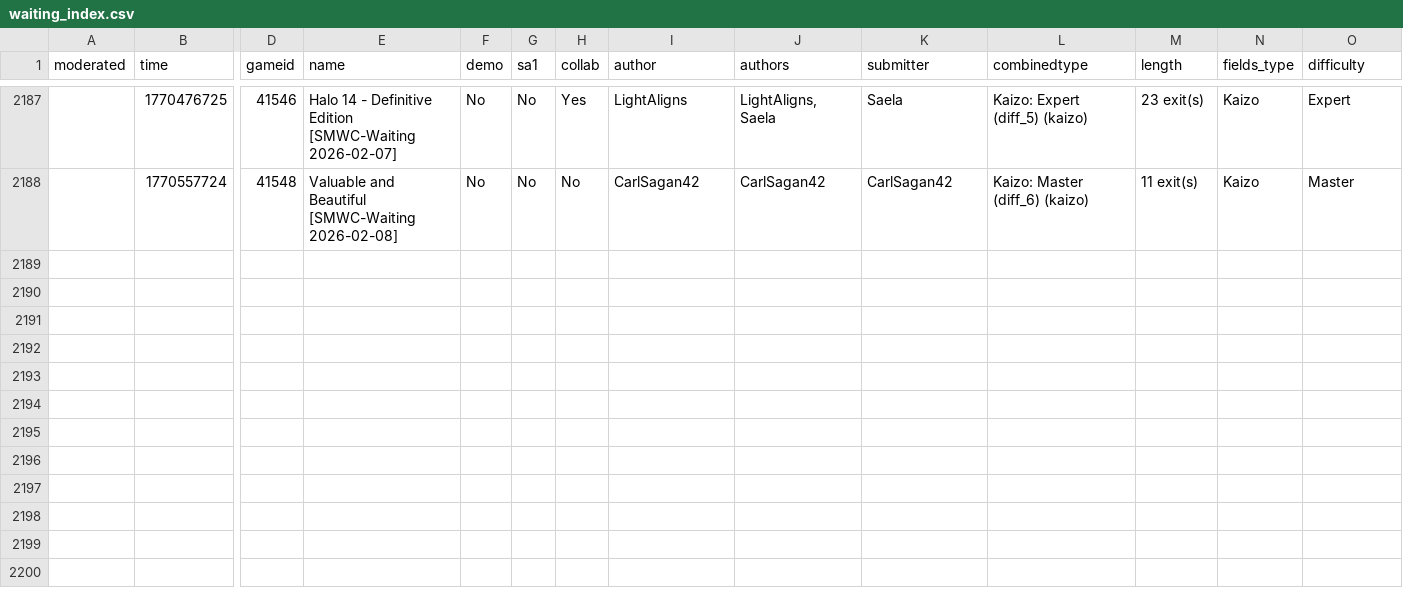
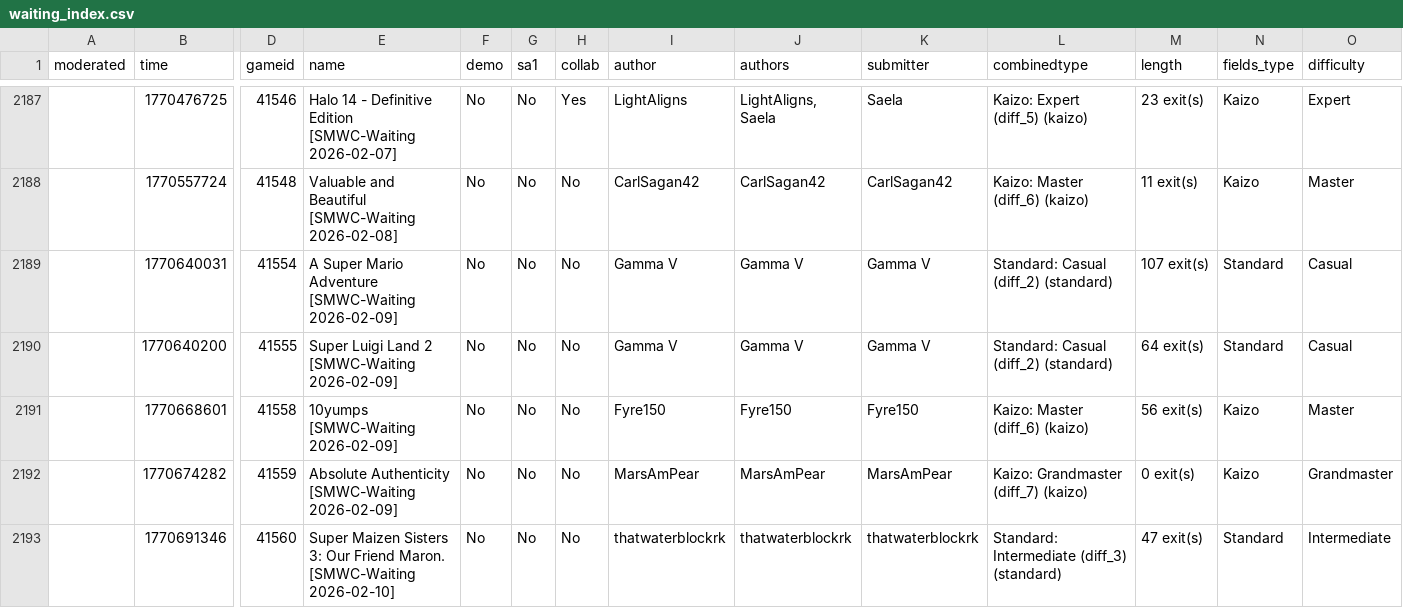
Before and after one commit to Belthasaran/rhplay, a CSV file: jstools/smwc_world/waiting_index.csv, drawn as a sheet; only a part is shown, gaps mark what is left out; rows hold the shown columns only; the diff names each change by its address in the sheet, - before the commit and + after, or states it on an @@ line.

Commit message:
add waiting indexes and completed registry

```diff
--- a/jstools/smwc_world/waiting_index.csv
+++ b/jstools/smwc_world/waiting_index.csv
+row 2189:  | 1770640031 | 41554 | A Super Mario Adventure [SMWC-Waiting 2026-02-09] | No | No | No | Gamma V | Gamma V | Gamma V | Standard: Casual (diff_2) (standard) | 107 exit(s) | Standard | Casual
+row 2190:  | 1770640200 | 41555 | Super Luigi Land 2 [SMWC-Waiting 2026-02-09] | No | No | No | Gamma V | Gamma V | Gamma V | Standard: Casual (diff_2) (standard) | 64 exit(s) | Standard | Casual
+row 2191:  | 1770668601 | 41558 | 10yumps [SMWC-Waiting 2026-02-09] | No | No | No | Fyre150 | Fyre150 | Fyre150 | Kaizo: Master (diff_6) (kaizo) | 56 exit(s) | Kaizo | Master
+row 2192:  | 1770674282 | 41559 | Absolute Authenticity [SMWC-Waiting 2026-02-09] | No | No | No | MarsAmPear | MarsAmPear | MarsAmPear | Kaizo: Grandmaster (diff_7) (kaizo) | 0 exit(s) | Kaizo | Grandmaster
+row 2193:  | 1770691346 | 41560 | Super Maizen Sisters 3: Our Friend Maron. [SMWC-Waiting 2026-02-10] | No | No | No | thatwaterblockrk | thatwaterblockrk | thatwaterblockrk | Standard: Intermediate (diff_3) (standard) | 47 exit(s) | Standard | Intermediate
```
Also changed, not shown: 1 other file.
